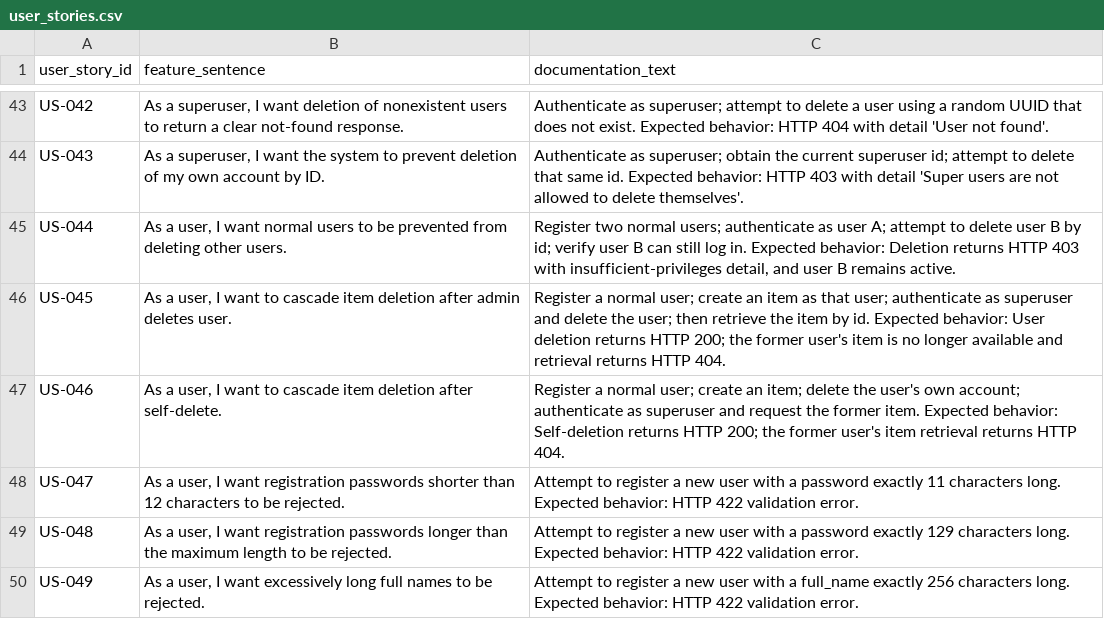
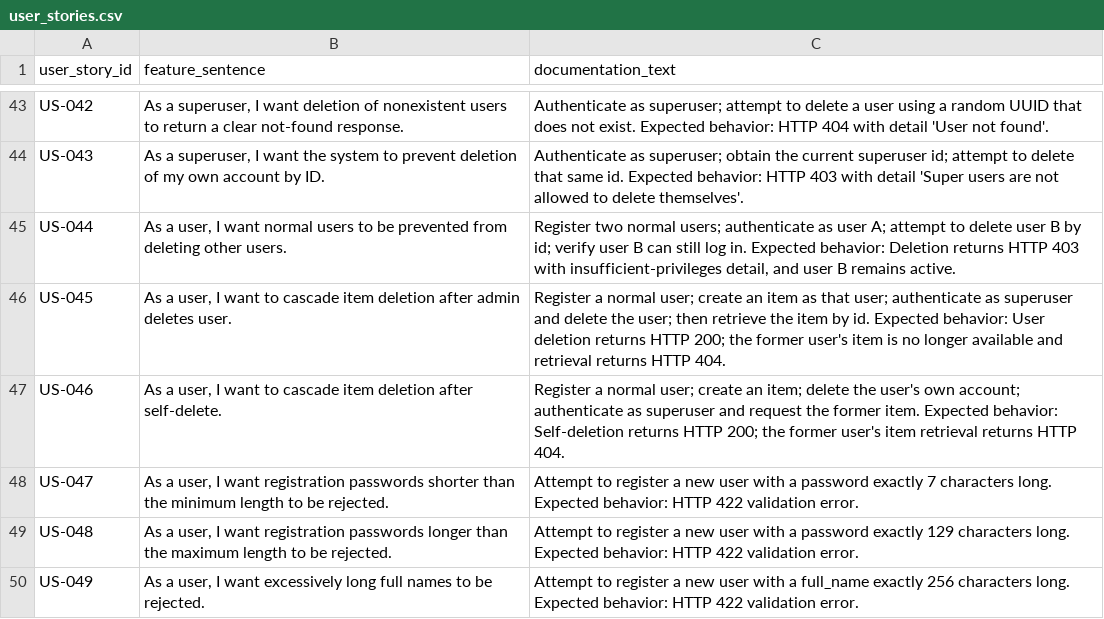
Before and after one commit to MoldovanAndrada/traceability_project, a CSV file: dataset restbench/user_stories.csv, drawn as a sheet; only a part is shown, gaps mark what is left out.

Commit message:
undo test

```diff
--- a/dataset restbench/user_stories.csv
+++ b/dataset restbench/user_stories.csv
@@ -47,3 +47,3 @@ US-045,"As a user, I want to cascade item deletion after admin deletes user.",Re
 US-046,"As a user, I want to cascade item deletion after self-delete.",Register a normal user; create an item; delete the user's own account; authenticate as superuser and request the former item. Expected behavior: Self-deletion returns HTTP 200; the former user's item retrieval returns HTTP 404.
-US-047,"As a user, I want registration passwords shorter than 12 characters to be rejected.","Attempt to register a new user with a password exactly 11 characters long. Expected behavior: HTTP 422 validation error."
+US-047,"As a user, I want registration passwords shorter than the minimum length to be rejected.",Attempt to register a new user with a password exactly 7 characters long. Expected behavior: HTTP 422 validation error.
 US-048,"As a user, I want registration passwords longer than the maximum length to be rejected.",Attempt to register a new user with a password exactly 129 characters long. Expected behavior: HTTP 422 validation error.
```
